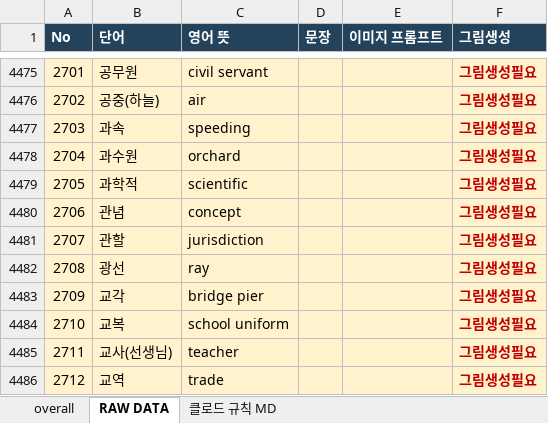
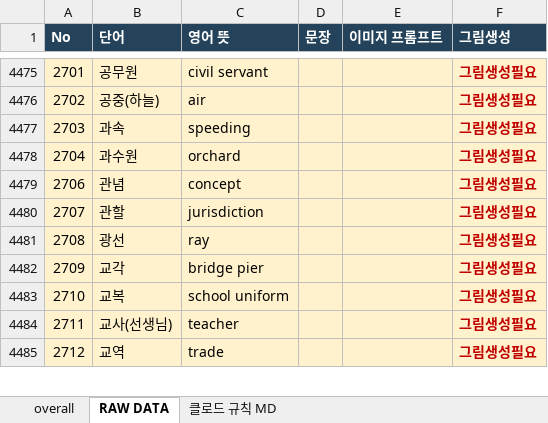
Before and after one commit to ryujel/Study-06, an Excel workbook: Korlec_vocab_handoff_추가분포함.xlsx, sheet RAW DATA, drawn as a sheet; only a part is shown, gaps mark what is left out; values as stored, in another font and other column widths than the file's, no borders; table styles not drawn; the diff names each change by its address in the sheet, - before the commit and + after, or states it on an @@ line.

```diff
--- a/Korlec_vocab_handoff_추가분포함.xlsx (sheet RAW DATA)
+++ b/Korlec_vocab_handoff_추가분포함.xlsx (sheet RAW DATA)
-row 4479: 2705 | 과학적 | scientific |  |  | 그림생성필요
```
Also changed, not shown: sheet 클로드 규칙 MD.
